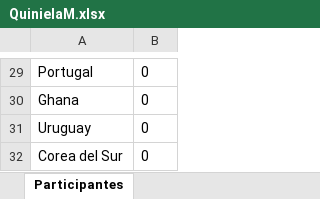
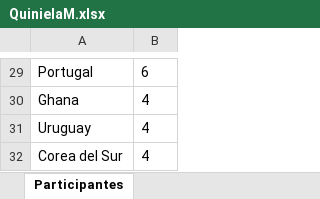
Before and after one commit to Joseth-04/PB01, an Excel workbook: QuinielaM.xlsx, sheet Participantes, drawn as a sheet; only a part is shown, gaps mark what is left out; values as stored, in another font and other column widths than the file's, no borders; the diff covers the shown part only; the diff names each change by its address in the sheet, - before the commit and + after, or states it on an @@ line.

```diff
--- a/QuinielaM.xlsx (sheet Participantes)
+++ b/QuinielaM.xlsx (sheet Participantes)
-B29: 0
+B29: 6
-B30:B32: 0
+B30:B32: 4
```
Also changed, not shown: 27 edited cells elsewhere in this sheet, 3 other files.
